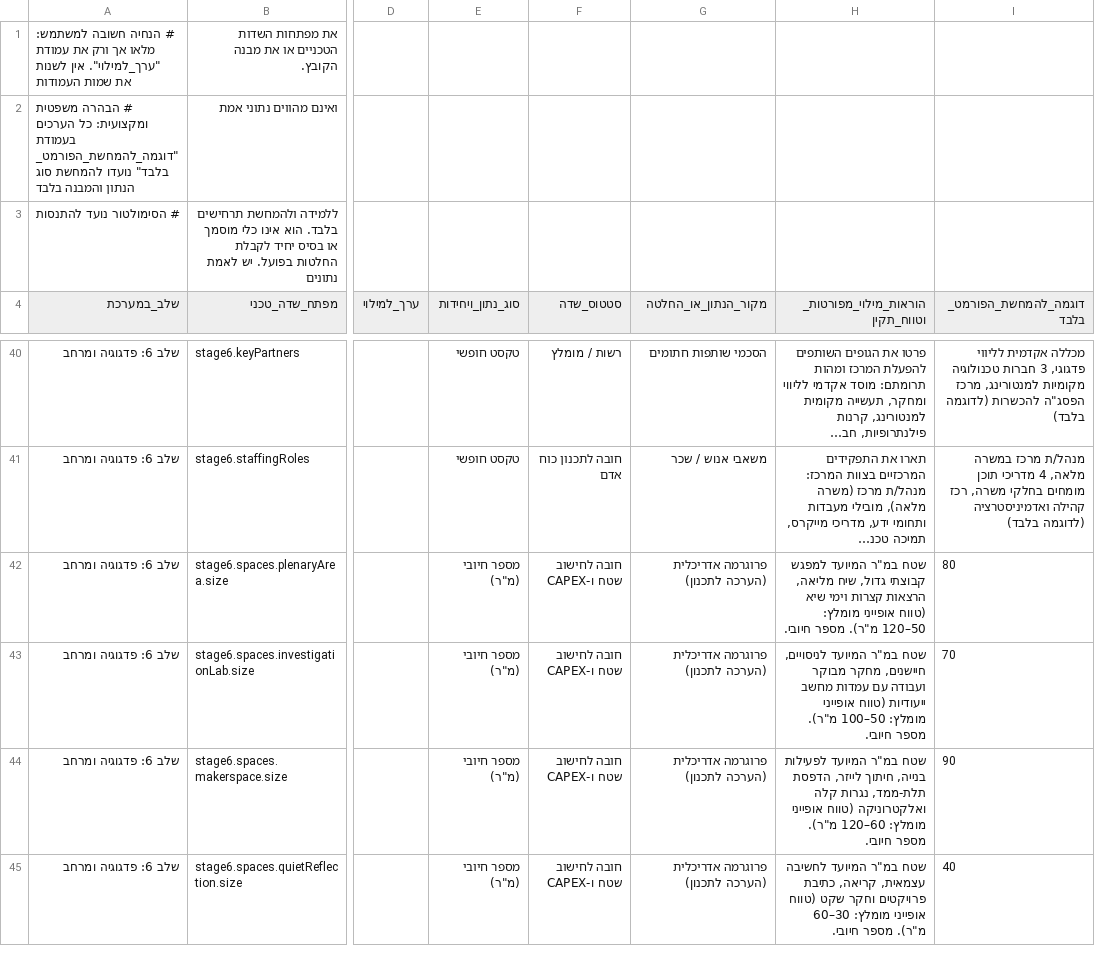
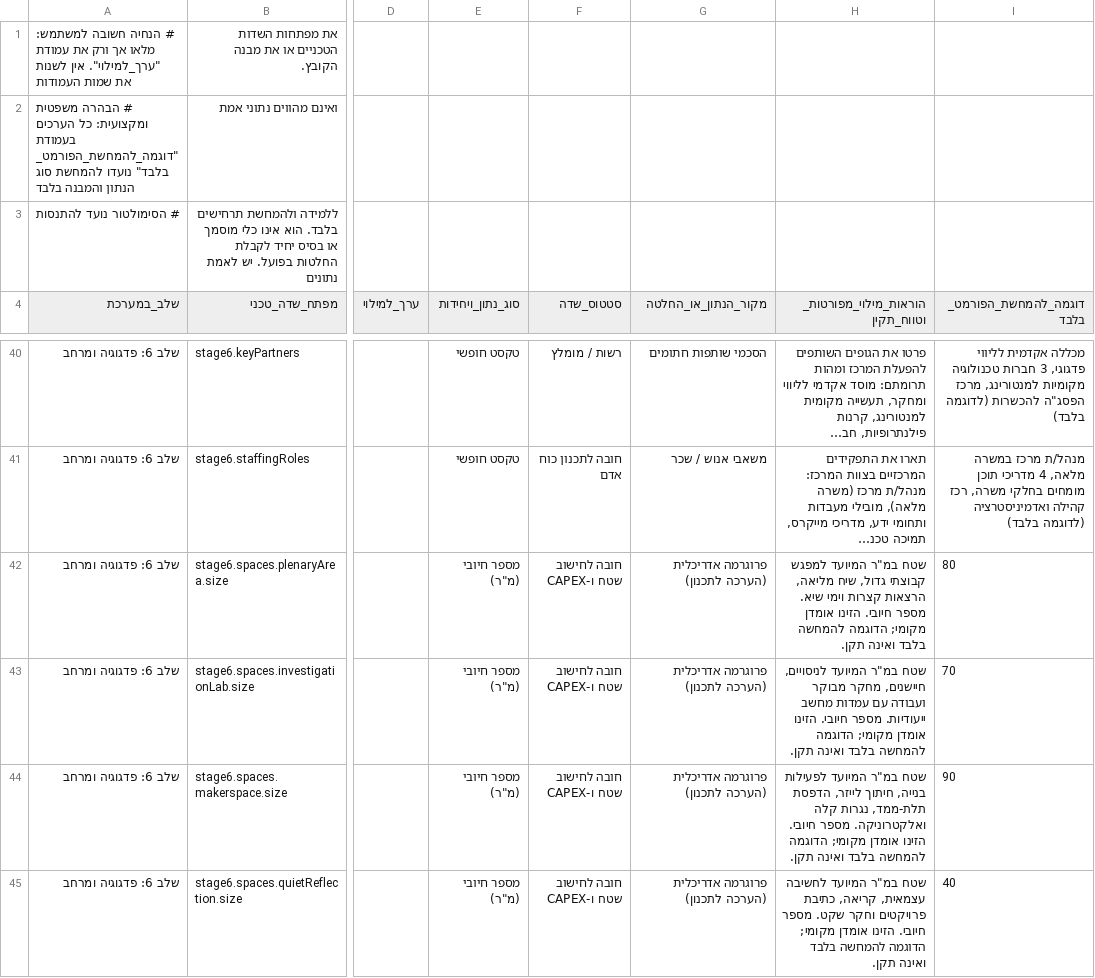
Before and after one commit to giladgo10-eng/educational-innovation-simulator, a CSV file: template.csv, drawn as a sheet; only a part is shown, gaps mark what is left out; long unchanged cells end in …; the diff covers the shown part only; the diff names each change by its address in the sheet, - before the commit and + after, or states it on an @@ line.

Commit message:
fix(template): remove ungrounded ranges and CBS cluster matching claim; require local estimate

```diff
--- a/template.csv
+++ b/template.csv
-H42 (הוראות_מילוי_מפורטות_וטווח_תקין): …קצרות וימי שיא (טווח אופייני מומלץ: 50–120 מ"ר). מספר חיובי.
+H42 (הוראות_מילוי_מפורטות_וטווח_תקין): …קצרות וימי שיא. מספר חיובי. הזינו אומדן מקומי; הדוגמה להמחשה בלבד ואינה תקן.
-H43 (הוראות_מילוי_מפורטות_וטווח_תקין): …עמדות מחשב ייעודיות (טווח אופייני מומלץ: 50–100 מ"ר). מספר חיובי.
+H43 (הוראות_מילוי_מפורטות_וטווח_תקין): …עמדות מחשב ייעודיות. מספר חיובי. הזינו אומדן מקומי; הדוגמה להמחשה בלבד ואינה תקן.
-H44 (הוראות_מילוי_מפורטות_וטווח_תקין): …נגרות קלה ואלקטרוניקה (טווח אופייני מומלץ: 60–120 מ"ר). מספר חיובי.
+H44 (הוראות_מילוי_מפורטות_וטווח_תקין): …נגרות קלה ואלקטרוניקה. מספר חיובי. הזינו אומדן מקומי; הדוגמה להמחשה בלבד ואינה תקן.
-H45 (הוראות_מילוי_מפורטות_וטווח_תקין): …פרויקטים וחקר שקט (טווח אופייני מומלץ: 30–60 מ"ר). מספר חיובי.
+H45 (הוראות_מילוי_מפורטות_וטווח_תקין): …פרויקטים וחקר שקט. מספר חיובי. הזינו אומדן מקומי; הדוגמה להמחשה בלבד ואינה תקן.
```
Also changed, not shown: 9 edited cells elsewhere in this file, תבנית_נתונים_מרכז_חדשנות.csv, 1 other file.
